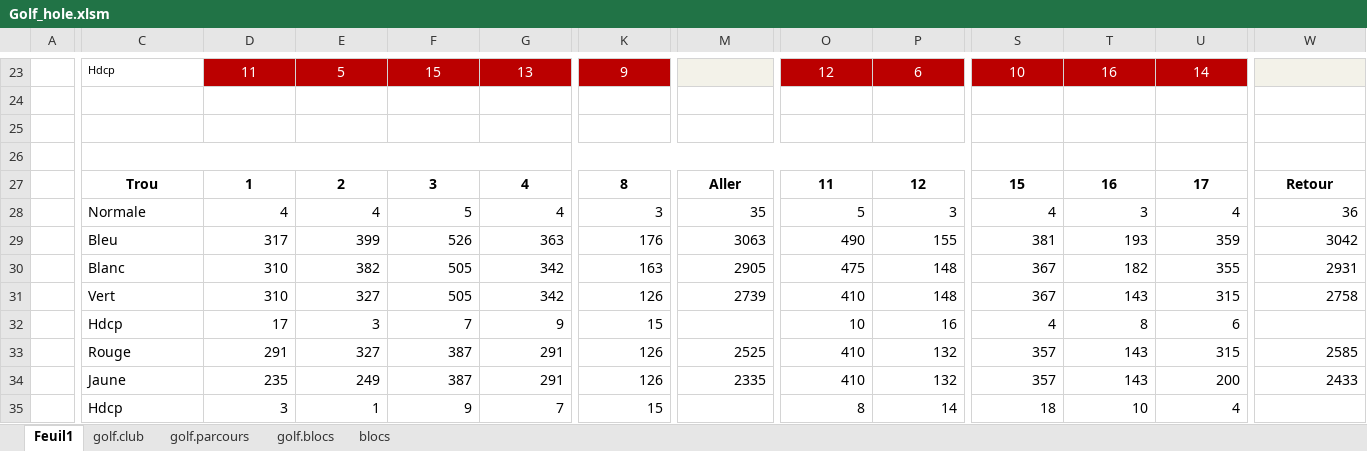
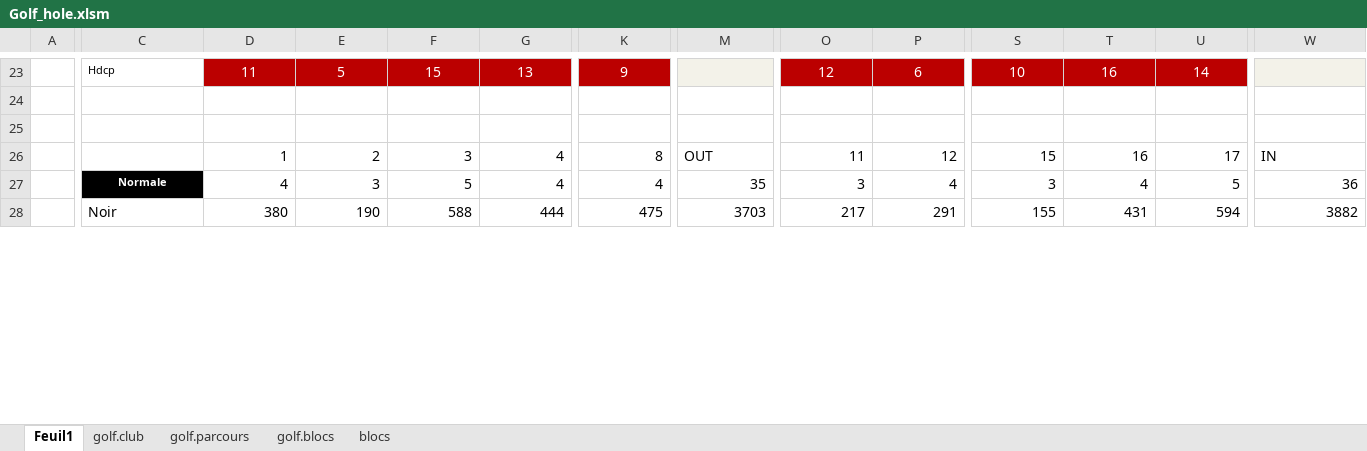
Before and after one commit to cdore00/golf, an Excel workbook: Golf_hole.xlsm, sheet Feuil1, drawn as a sheet; only a part is shown, gaps mark what is left out; values as stored, in another font and other column widths than the file's, no borders; charts and pictures not drawn; removed rows and columns are numbered as before the commit, all else as after; rows hold the shown columns only; the diff covers the shown part only; the diff names each change by its address in the sheet, - before the commit and + after, or states it on an @@ line.

```diff
--- a/Golf_hole.xlsm (sheet Feuil1)
+++ b/Golf_hole.xlsm (sheet Feuil1)
-row 26: (empty)
-C26: Trou
+C26: (empty)
-D26:W26 bold: on
+D26:W26 bold: off
-D26:K26 alignment: center
+D26:K26 alignment: right
-M26: Aller
+M26: OUT
-M26 alignment: center
+M26 alignment: left
-O26:U26 alignment: center
+O26:U26 alignment: right
-W26: Retour
+W26: IN
-W26 alignment: center
+W26 alignment: left
@@ C27 fill: none → #000000, bold: off → on, text colour: black → #FFFFFF, text size: smaller, alignment: left → center @@
-E27: 4
+E27: 3
-K27: 3
+K27: 4
-O27: 5
+O27: 3
-P27: 3
+P27: 4
-S27: 4
+S27: 3
-T27: 3
+T27: 4
-U27: 4
+U27: 5
-row 29:  | Bleu | 317 | 399 | 526 | 363 | 176 | 3063 | 490 | 155 | 381 | 193 | 359 | 3042
-row 30:  | Blanc | 310 | 382 | 505 | 342 | 163 | 2905 | 475 | 148 | 367 | 182 | 355 | 2931
-row 31:  | Vert | 310 | 327 | 505 | 342 | 126 | 2739 | 410 | 148 | 367 | 143 | 315 | 2758
-row 32:  | Hdcp | 17 | 3 | 7 | 9 | 15 |  | 10 | 16 | 4 | 8 | 6
-row 33:  | Rouge | 291 | 327 | 387 | 291 | 126 | 2525 | 410 | 132 | 357 | 143 | 315 | 2585
-row 34:  | Jaune | 235 | 249 | 387 | 291 | 126 | 2335 | 410 | 132 | 357 | 143 | 200 | 2433
-row 35:  | Hdcp | 3 | 1 | 9 | 7 | 15 |  | 8 | 14 | 18 | 10 | 4
+row 28:  | Noir | 380 | 190 | 588 | 444 | 475 | 3703 | 217 | 291 | 155 | 431 | 594 | 3882
```
Also changed, not shown: 1 added row, 3 edited cells and cell formats elsewhere in this sheet, formulas that keep their value, 7 other files.
